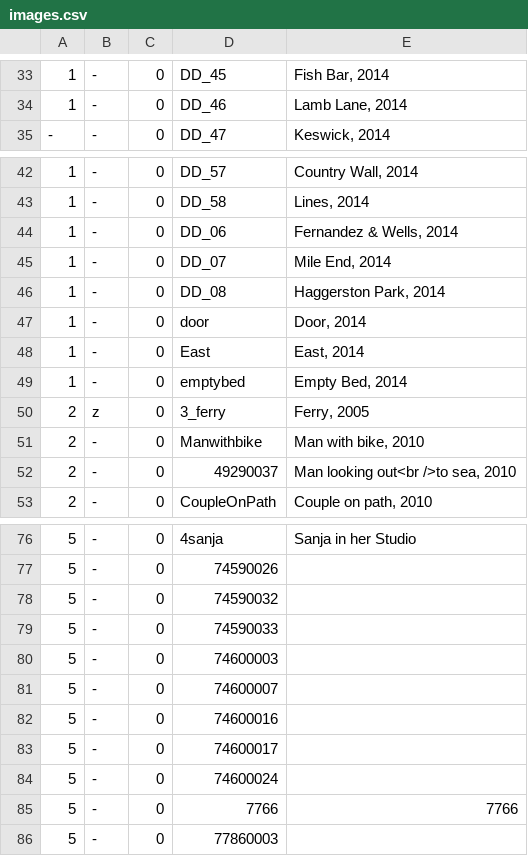
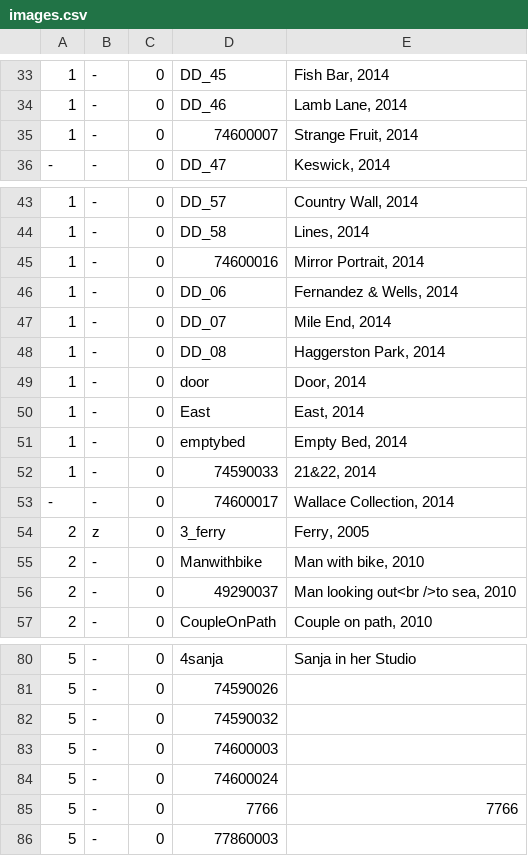
Before and after one commit to jeremydrape/www-jrd, a CSV file: data/csv/images.csv, drawn as a sheet; only a part is shown, gaps mark what is left out; removed rows and columns are numbered as before the commit, all else as after; the diff names each change by its address in the sheet, - before the commit and + after, or states it on an @@ line.

Commit message:
2018-03-13T04:14:48

```diff
--- a/data/csv/images.csv
+++ b/data/csv/images.csv
+row 35: 1 | - | 0 | 74600007 | Strange Fruit, 2014
+row 45: 1 | - | 0 | 74600016 | Mirror Portrait, 2014
+row 52: 1 | - | 0 | 74590033 | 21&22, 2014
+row 53: - | - | 0 | 74600017 | Wallace Collection, 2014
-row 79: 5 | - | 0 | 74590033
-row 81: 5 | - | 0 | 74600007
-row 82: 5 | - | 0 | 74600016
-row 83: 5 | - | 0 | 74600017
```
